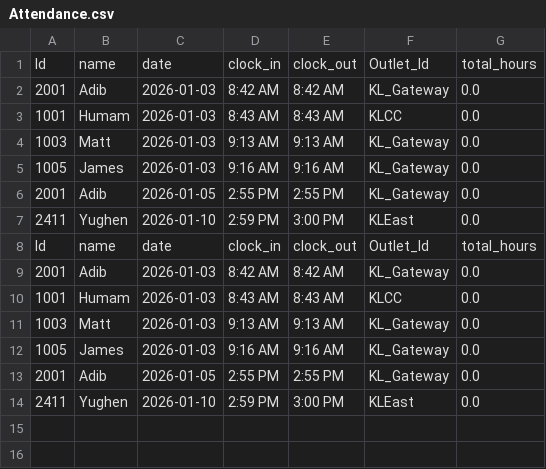
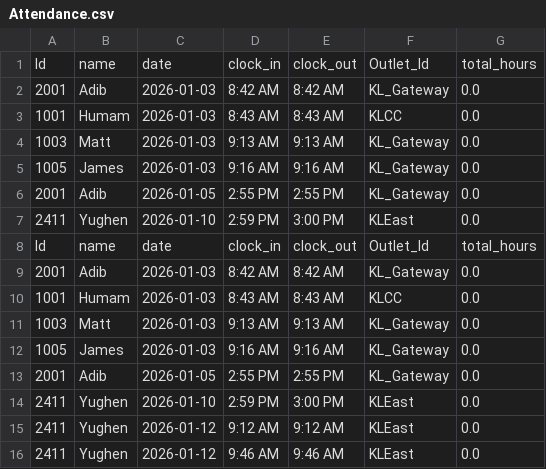
Before and after one commit to 25063087-tech/Store_Management_System, a CSV file: Files/Attendance.csv, drawn as a sheet; the diff names each change by its address in the sheet, - before the commit and + after, or states it on an @@ line.

```diff
--- a/Files/Attendance.csv
+++ b/Files/Attendance.csv
+row 15: 2411 | Yughen | 2026-01-12 | 9:12 AM | 9:12 AM | KLEast | 0.0
+row 16: 2411 | Yughen | 2026-01-12 | 9:46 AM | 9:46 AM | KLEast | 0.0
```
Also changed, not shown: Files/Employee_List - Sheet1.csv, Files/Model.csv, 1 other file.
